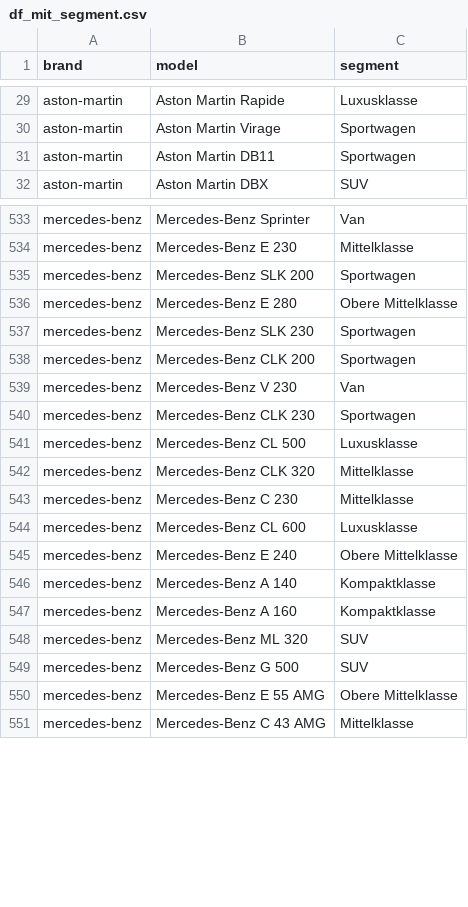
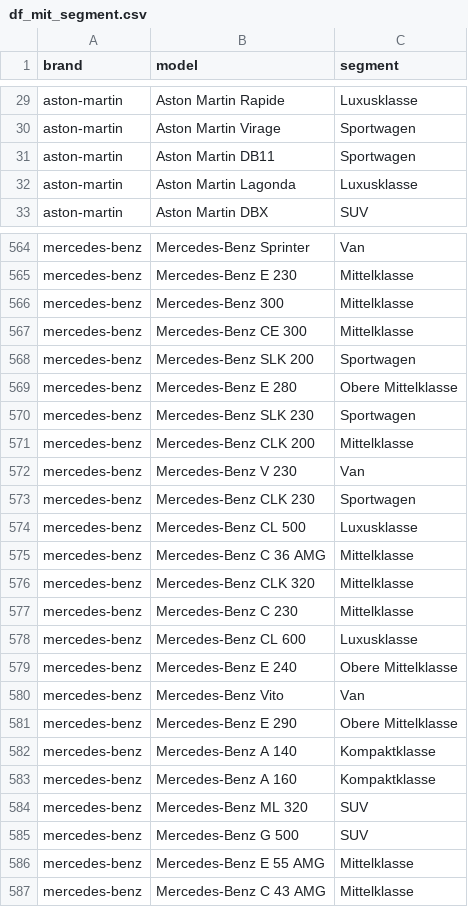
Before and after one commit to kiljos/data_mining, a CSV file: df_mit_segment.csv, drawn as a sheet; only a part is shown, gaps mark what is left out; the diff covers the shown part only.

```diff
--- a/df_mit_segment.csv
+++ b/df_mit_segment.csv
@@ -31,2 +31,3 @@ aston-martin,Aston Martin Virage,Sportwagen
 aston-martin,Aston Martin DB11,Sportwagen
+aston-martin,Aston Martin Lagonda,Luxusklasse
 aston-martin,Aston Martin DBX,SUV
@@ -534,2 +565,4 @@ mercedes-benz,Mercedes-Benz Sprinter,Van
 mercedes-benz,Mercedes-Benz E 230,Mittelklasse
+mercedes-benz,Mercedes-Benz 300,Mittelklasse
+mercedes-benz,Mercedes-Benz CE 300,Mittelklasse
 mercedes-benz,Mercedes-Benz SLK 200,Sportwagen
@@ -537,3 +570,3 @@ mercedes-benz,Mercedes-Benz E 280,Obere Mittelklasse
 mercedes-benz,Mercedes-Benz SLK 230,Sportwagen
-mercedes-benz,Mercedes-Benz CLK 200,Sportwagen
+mercedes-benz,Mercedes-Benz CLK 200,Mittelklasse
 mercedes-benz,Mercedes-Benz V 230,Van
@@ -541,2 +574,3 @@ mercedes-benz,Mercedes-Benz CLK 230,Sportwagen
 mercedes-benz,Mercedes-Benz CL 500,Luxusklasse
+mercedes-benz,Mercedes-Benz C 36 AMG,Mittelklasse
 mercedes-benz,Mercedes-Benz CLK 320,Mittelklasse
@@ -545,2 +579,4 @@ mercedes-benz,Mercedes-Benz CL 600,Luxusklasse
 mercedes-benz,Mercedes-Benz E 240,Obere Mittelklasse
+mercedes-benz,Mercedes-Benz Vito,Van
+mercedes-benz,Mercedes-Benz E 290,Obere Mittelklasse
 mercedes-benz,Mercedes-Benz A 140,Kompaktklasse
@@ -549,3 +585,3 @@ mercedes-benz,Mercedes-Benz ML 320,SUV
 mercedes-benz,Mercedes-Benz G 500,SUV
-mercedes-benz,Mercedes-Benz E 55 AMG,Obere Mittelklasse
+mercedes-benz,Mercedes-Benz E 55 AMG,Mittelklasse
 mercedes-benz,Mercedes-Benz C 43 AMG,Mittelklasse
```
Also changed, not shown: 46 added rows, 9 moved rows and 19 edited cells elsewhere in this file, 8 other files.
